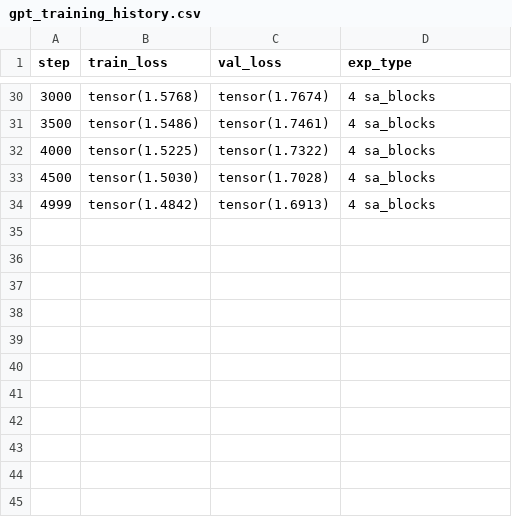
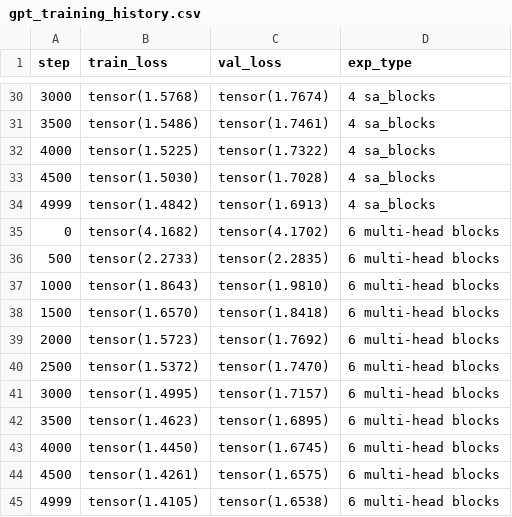
Before and after one commit to jayanthbhansali/NanoGPT, a CSV file: gpt_training_history.csv, drawn as a sheet; only a part is shown, gaps mark what is left out; the diff names each change by its address in the sheet, - before the commit and + after, or states it on an @@ line.

Commit message:
6 multi-head attention blocks

```diff
--- a/gpt_training_history.csv
+++ b/gpt_training_history.csv
+row 35: 0 | tensor(4.1682) | tensor(4.1702) | 6 multi-head blocks
+row 36: 500 | tensor(2.2733) | tensor(2.2835) | 6 multi-head blocks
+row 37: 1000 | tensor(1.8643) | tensor(1.9810) | 6 multi-head blocks
+row 38: 1500 | tensor(1.6570) | tensor(1.8418) | 6 multi-head blocks
+row 39: 2000 | tensor(1.5723) | tensor(1.7692) | 6 multi-head blocks
+row 40: 2500 | tensor(1.5372) | tensor(1.7470) | 6 multi-head blocks
+row 41: 3000 | tensor(1.4995) | tensor(1.7157) | 6 multi-head blocks
+row 42: 3500 | tensor(1.4623) | tensor(1.6895) | 6 multi-head blocks
+row 43: 4000 | tensor(1.4450) | tensor(1.6745) | 6 multi-head blocks
+row 44: 4500 | tensor(1.4261) | tensor(1.6575) | 6 multi-head blocks
+row 45: 4999 | tensor(1.4105) | tensor(1.6538) | 6 multi-head blocks
```
Also changed, not shown: 2 other files.
